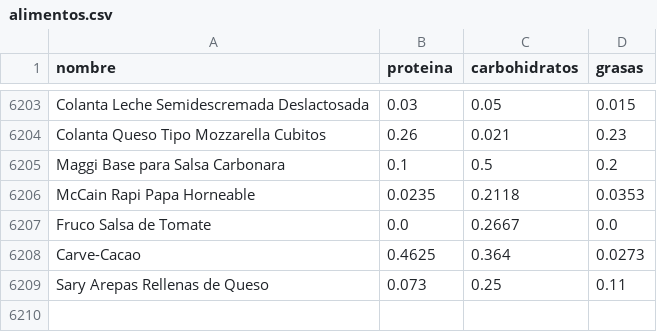
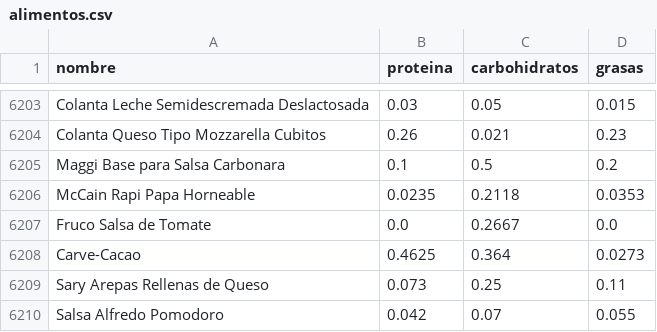
Before and after one commit to rcgomezap/OptiMacro, a CSV file: database/alimentos.csv, drawn as a sheet; only a part is shown, gaps mark what is left out.

```diff
--- a/database/alimentos.csv
+++ b/database/alimentos.csv
@@ -6209 +6209,2 @@ Carve-Cacao,0.4625,0.364,0.0273
 Sary Arepas Rellenas de Queso,0.073,0.25,0.11
+Salsa Alfredo Pomodoro,0.042,0.07,0.055
```
Also changed, not shown: 1 other file.
